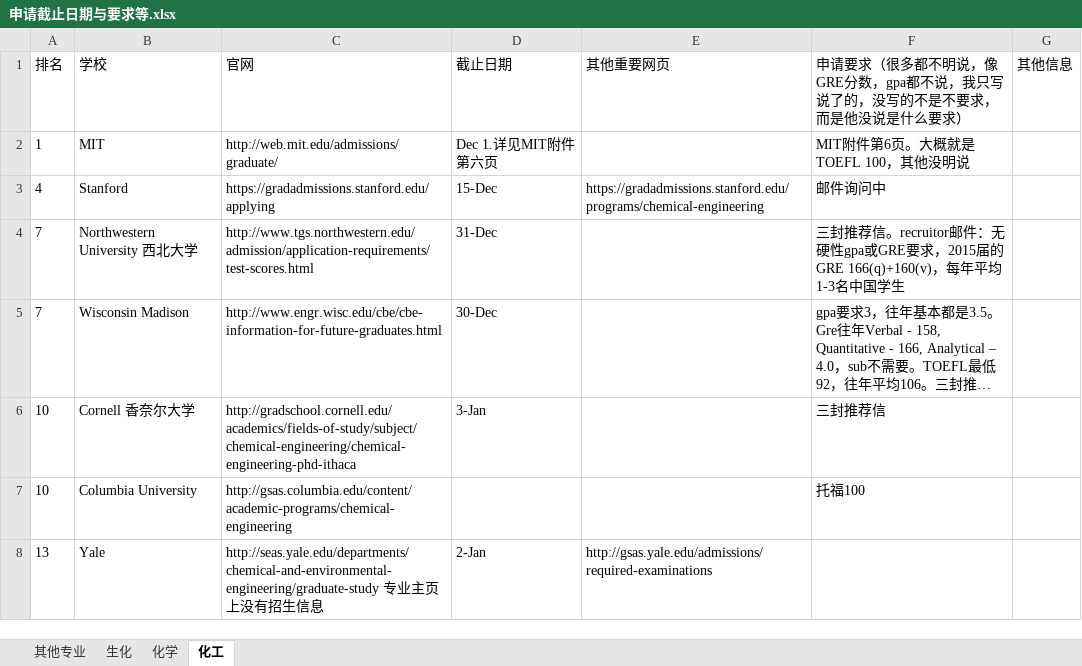
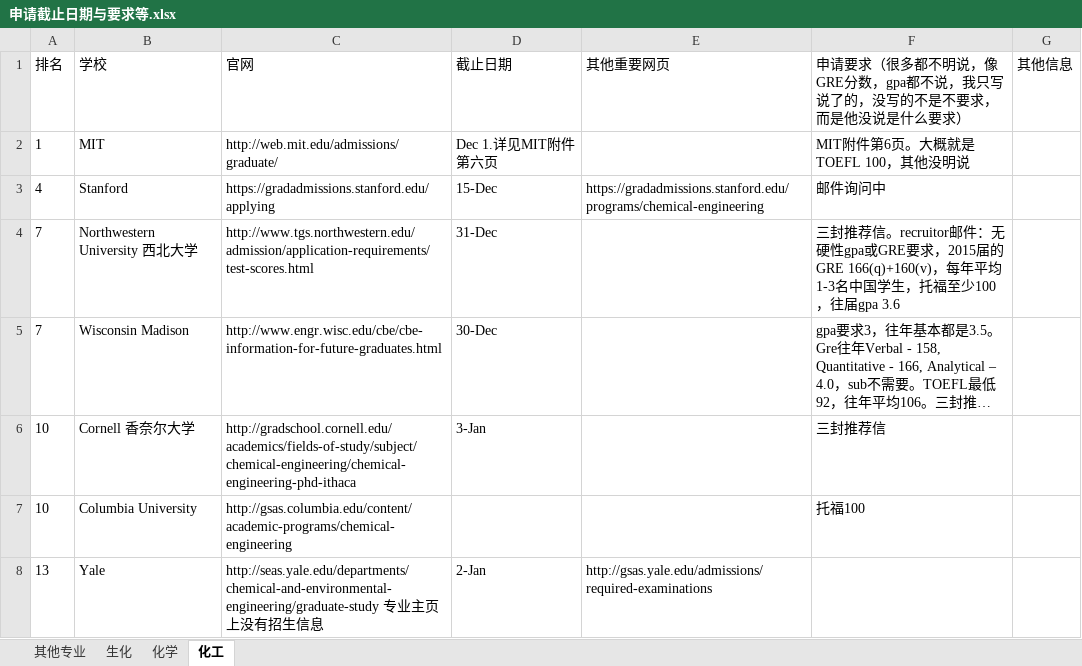
Before and after one commit to LiuRuiQi/2015-Application-of-US-Chemistry-Grad-Schools, an Excel workbook: 申请截止日期与要求等.xlsx, sheet 化工, drawn as a sheet; only a part is shown; long unchanged cells end in …; values as stored, in another font and other column widths than the file's, no borders; conditional formats not drawn; the diff names each change by its address in the sheet, - before the commit and + after, or states it on an @@ line.

```diff
--- a/申请截止日期与要求等.xlsx (sheet 化工)
+++ b/申请截止日期与要求等.xlsx (sheet 化工)
-F4: …中国学生
+F4: …中国学生，托福至少100，往届gpa 3.6
```
Also changed, not shown: sheet 化学, sheet 生化, 1 other file.
